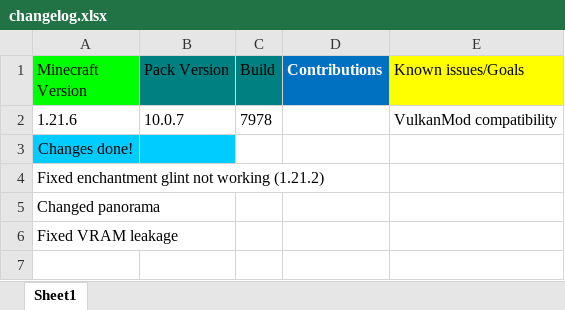
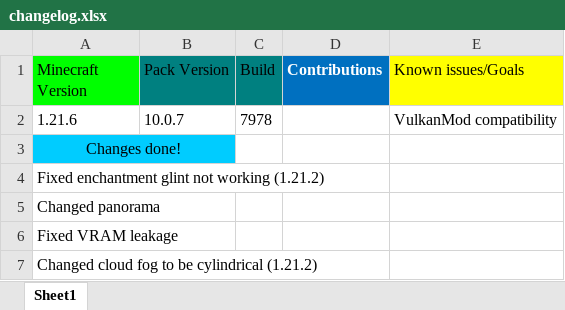
Before and after one commit to MrGlitchDogePE/Classic-Reimagined, an Excel workbook: changelog.xlsx, sheet Sheet1, drawn as a sheet; values as stored, in another font and other column widths than the file's, no borders; the diff names each change by its address in the sheet, - before the commit and + after, or states it on an @@ line.

```diff
--- a/changelog.xlsx (sheet Sheet1)
+++ b/changelog.xlsx (sheet Sheet1)
+A3:B3 merged
+row 7: Changed cloud fog to be cylindrical (1.21.2)
```
Also changed, not shown: 2 other files.
